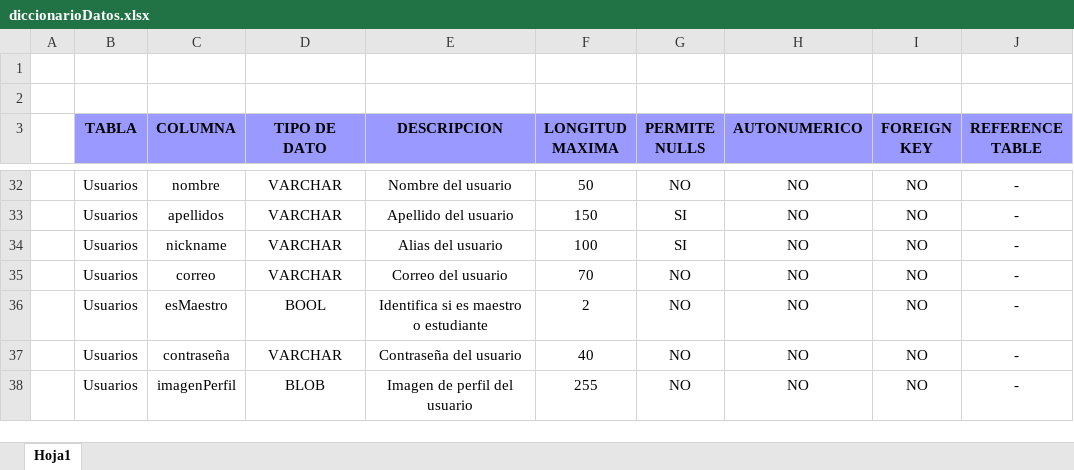
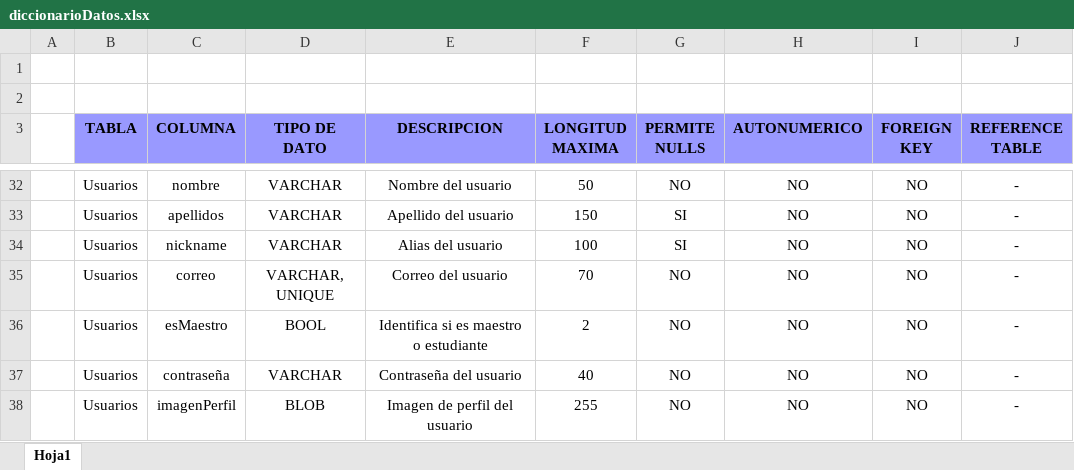
Before and after one commit to NathFromLuna/BdmPdcwiProyecto, an Excel workbook: archivosProyecto/diccionarioDatos.xlsx, sheet Hoja1, drawn as a sheet; only a part is shown, gaps mark what is left out; values as stored, in another font and other column widths than the file's, no borders; the diff names each change by its address in the sheet, - before the commit and + after, or states it on an @@ line.

Commit message:
diccionario

```diff
--- a/archivosProyecto/diccionarioDatos.xlsx (sheet Hoja1)
+++ b/archivosProyecto/diccionarioDatos.xlsx (sheet Hoja1)
-D35 (TIPO DE DATO): VARCHAR
+D35 (TIPO DE DATO): VARCHAR, UNIQUE
```
